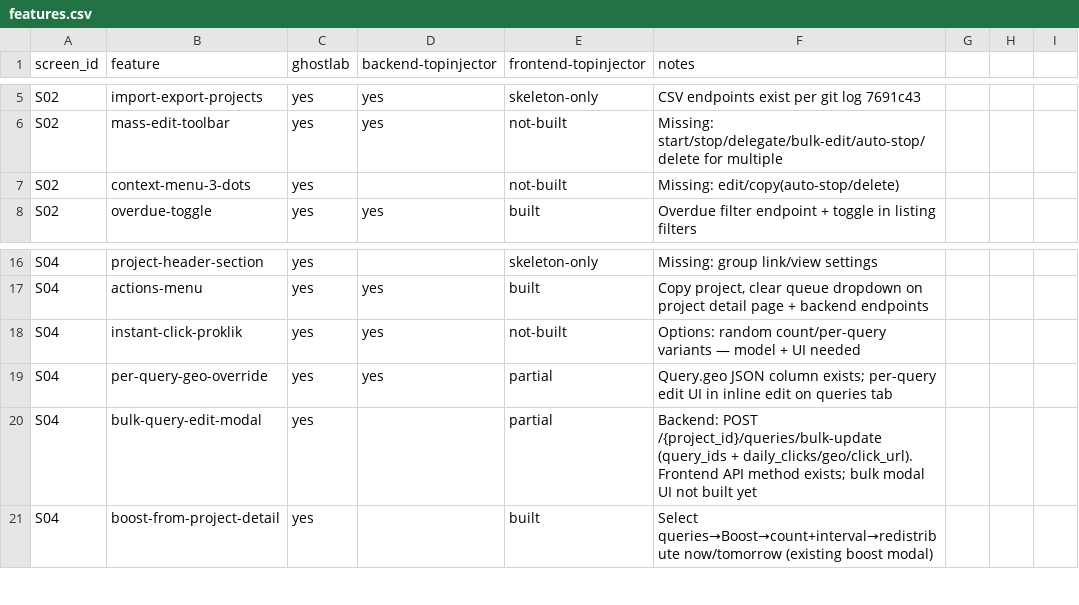
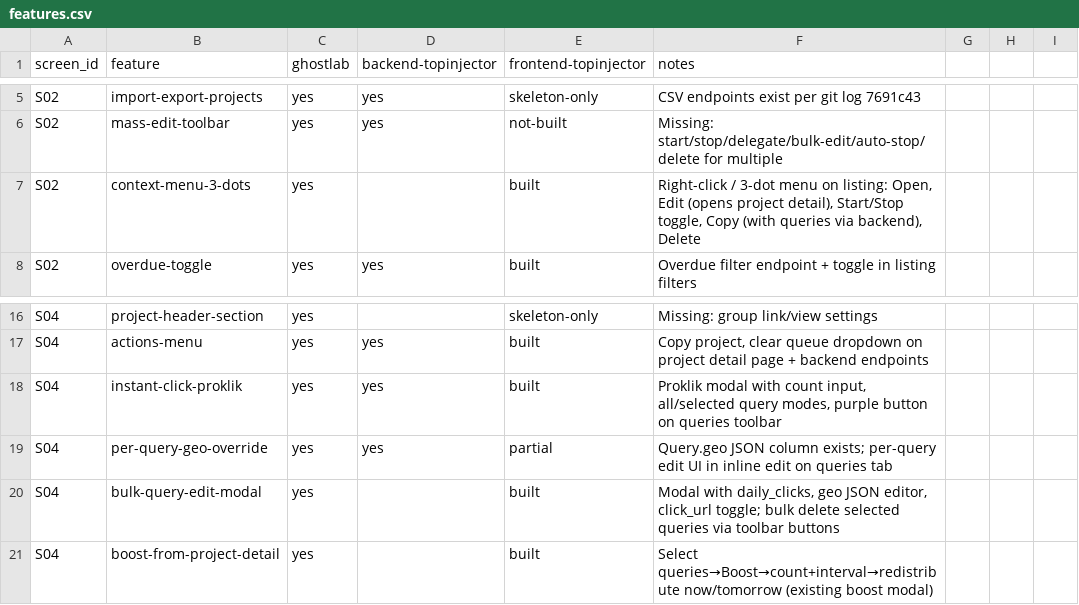
Before and after one commit to DeadSteam/TopInjector, a CSV file: replica/features.csv, drawn as a sheet; only a part is shown, gaps mark what is left out.

```diff
--- a/replica/features.csv
+++ b/replica/features.csv
@@ -6,3 +6,3 @@ S02,import-export-projects,yes,yes,skeleton-only,CSV endpoints exist per git log
 S02,mass-edit-toolbar,yes,yes,not-built,Missing: start/stop/delegate/bulk-edit/auto-stop/delete for multiple
-S02,context-menu-3-dots,yes,,not-built,Missing: edit/copy(auto-stop/delete)
+S02,context-menu-3-dots,yes,,built,"Right-click / 3-dot menu on listing: Open, Edit (opens project detail), Start/Stop toggle, Copy (with queries via backend), Delete"
 S02,overdue-toggle,yes,yes,built,Overdue filter endpoint + toggle in listing filters
@@ -17,5 +17,5 @@ S04,project-header-section,yes,,skeleton-only,Missing: group link/view settings
 S04,actions-menu,yes,yes,built,"Copy project, clear queue dropdown on project detail page + backend endpoints"
-S04,instant-click-proklik,yes,yes,not-built,Options: random count/per-query variants — model + UI needed
+S04,instant-click-proklik,yes,yes,built,"Proklik modal with count input, all/selected query modes, purple button on queries toolbar"
 S04,per-query-geo-override,yes,yes,partial,Query.geo JSON column exists; per-query edit UI in inline edit on queries tab
-S04,bulk-query-edit-modal,yes,,partial,"Backend: POST /{project_id}/queries/bulk-update (query_ids + daily_clicks/geo/click_url). Frontend API method exists; bulk modal UI not built yet"
+S04,bulk-query-edit-modal,yes,,built,"Modal with daily_clicks, geo JSON editor, click_url toggle; bulk delete selected queries via toolbar buttons"
 S04,boost-from-project-detail,yes,,built,"Select queries→Boost→count+interval→redistribute now/tomorrow (existing boost modal)"
```
Also changed, not shown: 1 other file.
